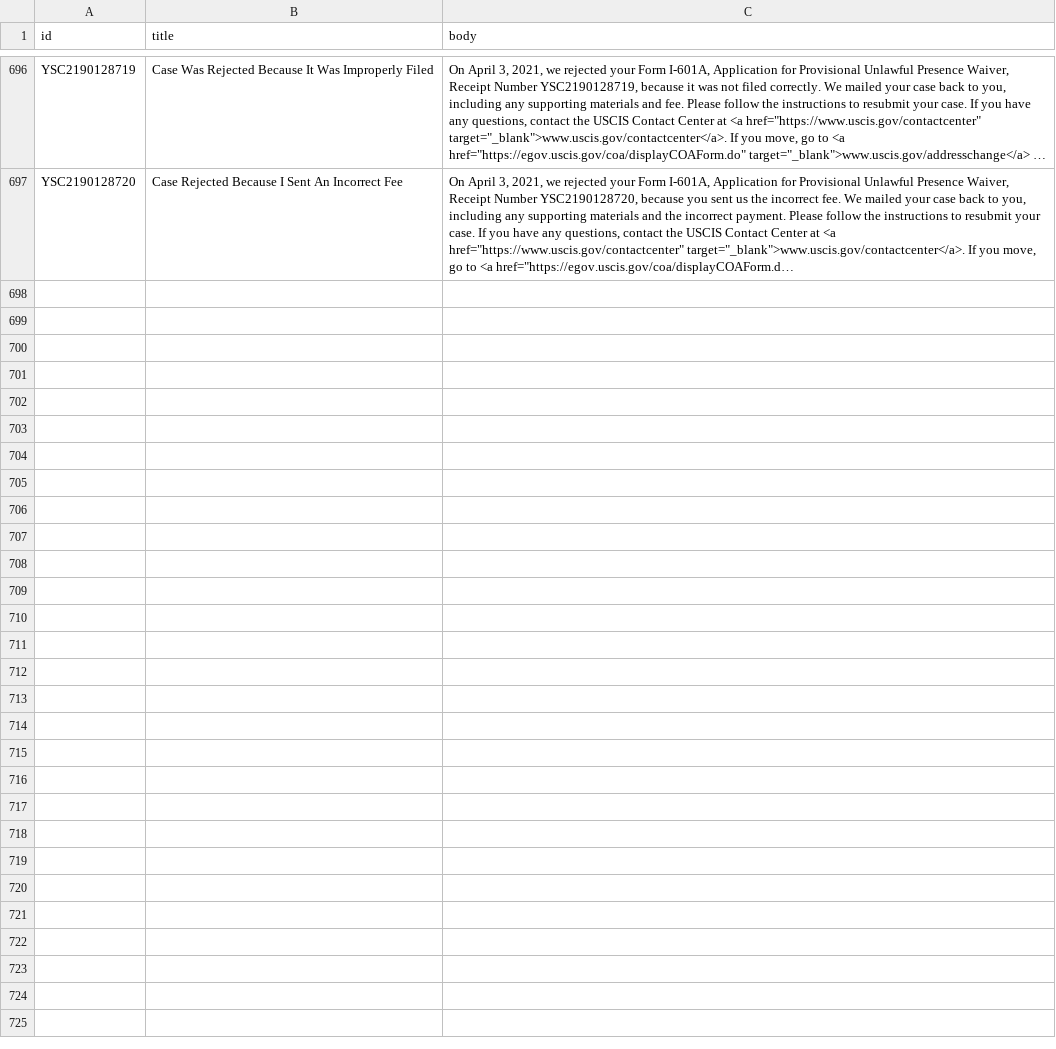
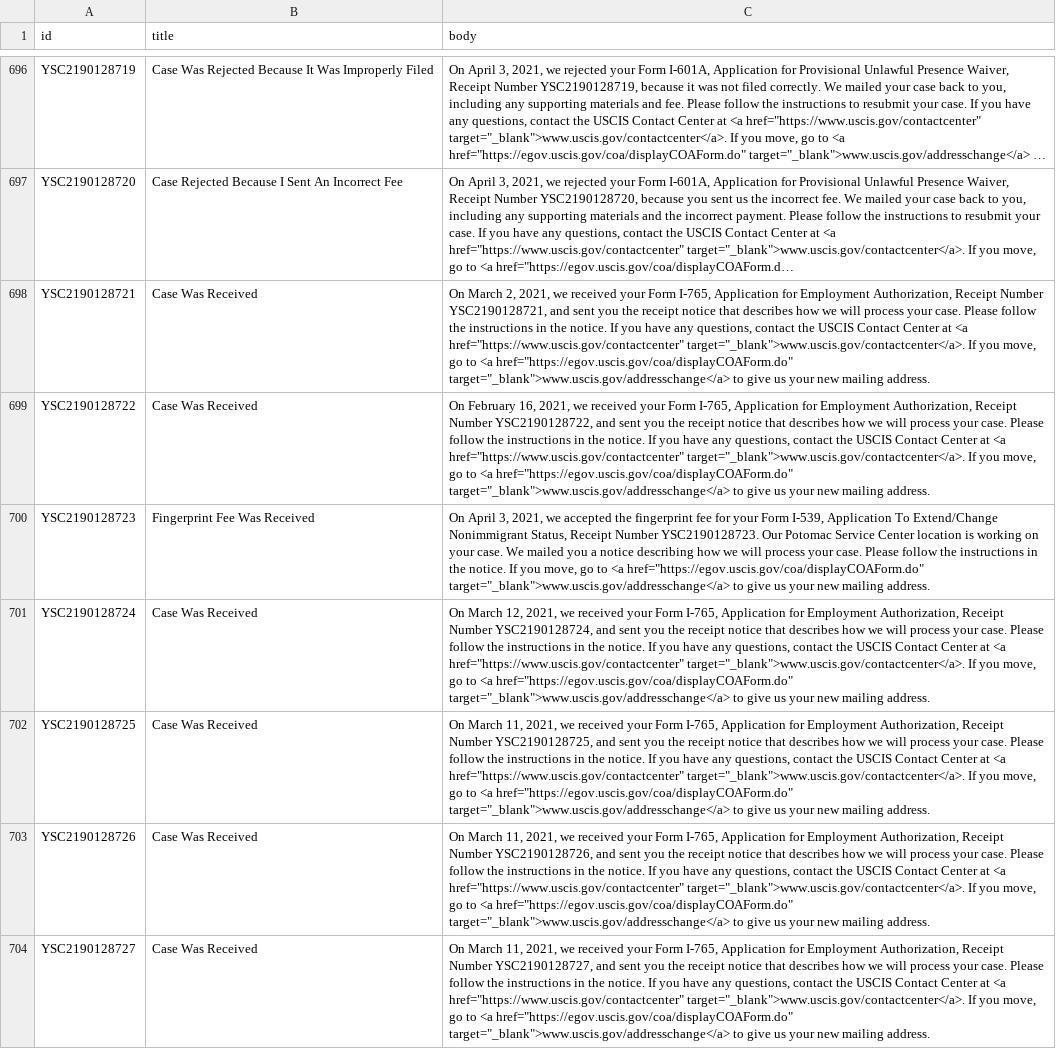
Before and after one commit to Shyamdeokr/opt-data, a CSV file: data/YSC2190128.csv, drawn as a sheet; only a part is shown, gaps mark what is left out; long unchanged cells end in …; the diff names each change by its address in the sheet, - before the commit and + after, or states it on an @@ line.

```diff
--- a/data/YSC2190128.csv
+++ b/data/YSC2190128.csv
+row 698: YSC2190128721 | Case Was Received | On March 2, 2021, we received your Form I-765, Application for Employment Authorization, Receipt Number YSC2190128721, and sent you the receipt notice that describes how we will process your case. Please follow the instructions in the notice. If you have any questions, contact the USCIS Contact Center at <a href="https://www.uscis.gov/contactcenter" target="_blank">www.uscis.gov/contactcenter</a>. If you move, go to <a href="https://egov.uscis.gov/coa/displayCOAForm.do" target="_blank">www.uscis.gov/addresschange</a> to give us your new mailing address.
+row 699: YSC2190128722 | Case Was Received | On February 16, 2021, we received your Form I-765, Application for Employment Authorization, Receipt Number YSC2190128722, and sent you the receipt notice that describes how we will process your case. Please follow the instructions in the notice. If you have any questions, contact the USCIS Contact Center at <a href="https://www.uscis.gov/contactcenter" target="_blank">www.uscis.gov/contactcenter</a>. If you move, go to <a href="https://egov.uscis.gov/coa/displayCOAForm.do" target="_blank">www.uscis.gov/addresschange</a> to give us your new mailing address.
+row 700: YSC2190128723 | Fingerprint Fee Was Received | On April 3, 2021, we accepted the fingerprint fee for your Form I-539, Application To Extend/Change Nonimmigrant Status, Receipt Number YSC2190128723. Our Potomac Service Center location is working on your case. We mailed you a notice describing how we will process your case. Please follow the instructions in the notice. If you move, go to <a href="https://egov.uscis.gov/coa/displayCOAForm.do" target="_blank">www.uscis.gov/addresschange</a> to give us your new mailing address.
+row 701: YSC2190128724 | Case Was Received | On March 12, 2021, we received your Form I-765, Application for Employment Authorization, Receipt Number YSC2190128724, and sent you the receipt notice that describes how we will process your case. Please follow the instructions in the notice. If you have any questions, contact the USCIS Contact Center at <a href="https://www.uscis.gov/contactcenter" target="_blank">www.uscis.gov/contactcenter</a>. If you move, go to <a href="https://egov.uscis.gov/coa/displayCOAForm.do" target="_blank">www.uscis.gov/addresschange</a> to give us your new mailing address.
+row 702: YSC2190128725 | Case Was Received | On March 11, 2021, we received your Form I-765, Application for Employment Authorization, Receipt Number YSC2190128725, and sent you the receipt notice that describes how we will process your case. Please follow the instructions in the notice. If you have any questions, contact the USCIS Contact Center at <a href="https://www.uscis.gov/contactcenter" target="_blank">www.uscis.gov/contactcenter</a>. If you move, go to <a href="https://egov.uscis.gov/coa/displayCOAForm.do" target="_blank">www.uscis.gov/addresschange</a> to give us your new mailing address.
+row 703: YSC2190128726 | Case Was Received | On March 11, 2021, we received your Form I-765, Application for Employment Authorization, Receipt Number YSC2190128726, and sent you the receipt notice that describes how we will process your case. Please follow the instructions in the notice. If you have any questions, contact the USCIS Contact Center at <a href="https://www.uscis.gov/contactcenter" target="_blank">www.uscis.gov/contactcenter</a>. If you move, go to <a href="https://egov.uscis.gov/coa/displayCOAForm.do" target="_blank">www.uscis.gov/addresschange</a> to give us your new mailing address.
+row 704: YSC2190128727 | Case Was Received | On March 11, 2021, we received your Form I-765, Application for Employment Authorization, Receipt Number YSC2190128727, and sent you the receipt notice that describes how we will process your case. Please follow the instructions in the notice. If you have any questions, contact the USCIS Contact Center at <a href="https://www.uscis.gov/contactcenter" target="_blank">www.uscis.gov/contactcenter</a>. If you move, go to <a href="https://egov.uscis.gov/coa/displayCOAForm.do" target="_blank">www.uscis.gov/addresschange</a> to give us your new mailing address.
```
Also changed, not shown: data/YSC2190050.csv, data/YSC2190059.csv, 42 other files.
